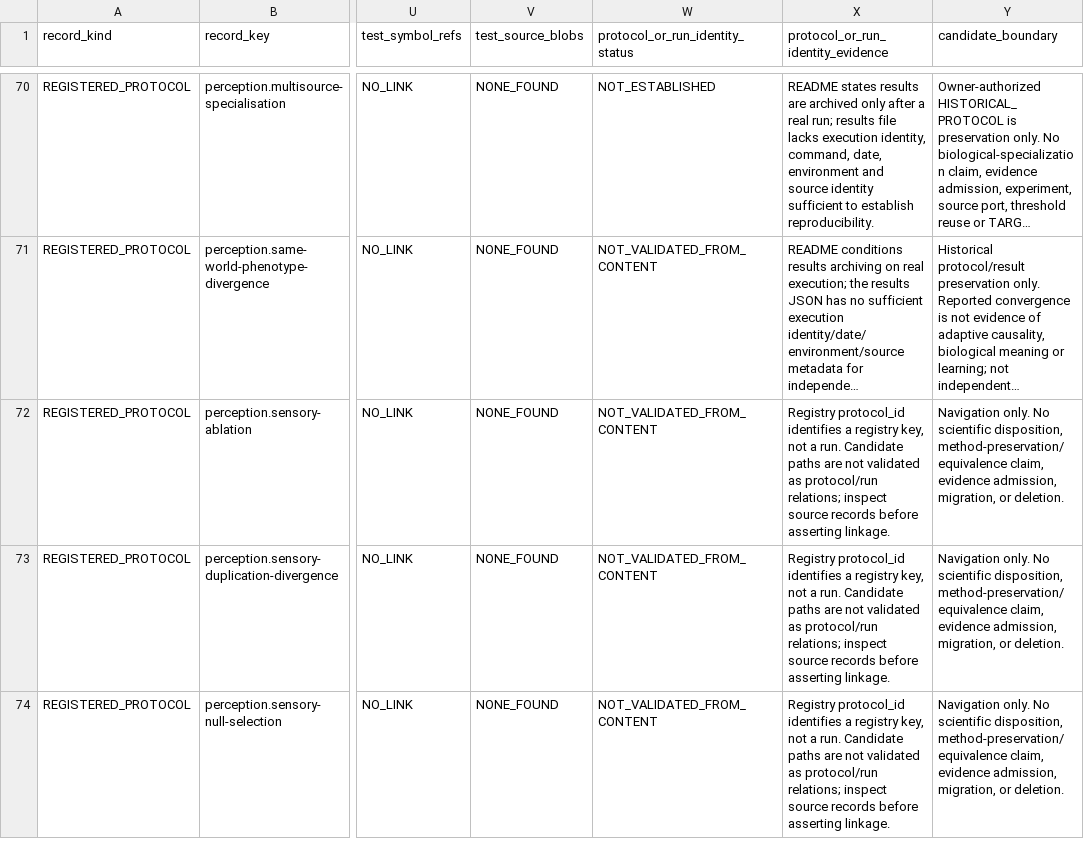
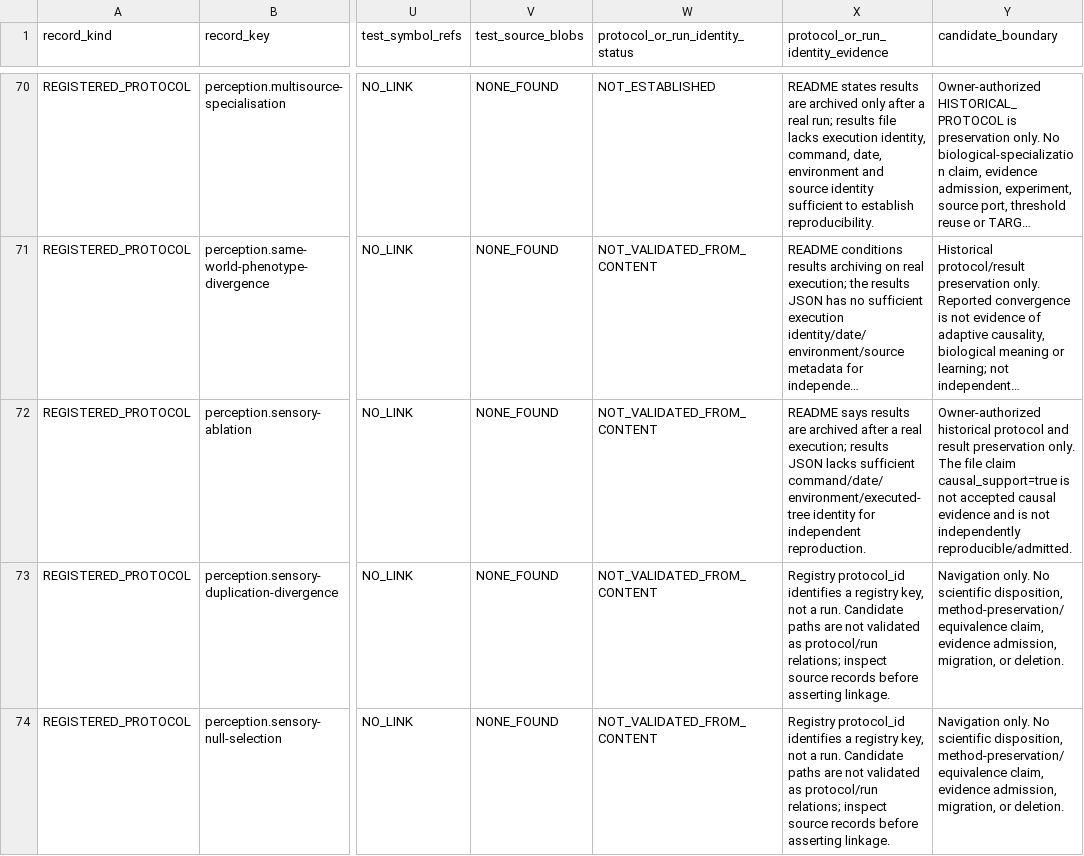
Before and after one commit to biopeia/lab, a TSV file: migration/study-evidence-map-80d372a.tsv, drawn as a sheet; only a part is shown, gaps mark what is left out; long unchanged cells end in …; the diff names each change by its address in the sheet, - before the commit and + after, or states it on an @@ line.

```diff
--- a/migration/study-evidence-map-80d372a.tsv
+++ b/migration/study-evidence-map-80d372a.tsv
-X72: Registry protocol_id identifies a registry key, not a run. Candidate paths are not validated as protocol/run relations; inspect source records before asserting linkage.
+X72: README says results are archived after a real execution; results JSON lacks sufficient command/date/environment/executed-tree identity for independent reproduction.
-Y72 (candidate_boundary): Navigation only. No scientific disposition, method-preservation/equivalence claim, evidence admission, migration, or deletion.
+Y72 (candidate_boundary): Owner-authorized historical protocol and result preservation only. The file claim causal_support=true is not accepted causal evidence and is not independently reproducible/admitted.
```
Also changed, not shown: migration/study-disposition-register-80d372a.tsv, migration/study-protocol-crosswalk-80d372a.tsv, 3 other files.
